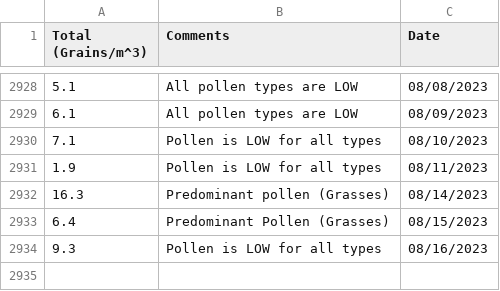
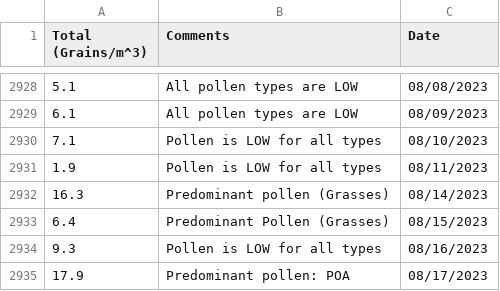
Before and after one commit to stephencarino/pollen, a CSV file: data/pollen-total.csv, drawn as a sheet; only a part is shown, gaps mark what is left out; the diff names each change by its address in the sheet, - before the commit and + after, or states it on an @@ line.

```diff
--- a/data/pollen-total.csv
+++ b/data/pollen-total.csv
+row 2935: 17.9 | Predominant pollen: POA | 08/17/2023
```
Also changed, not shown: data/pollen-type.csv.
